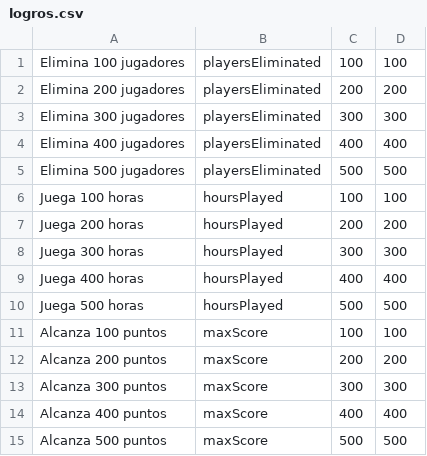
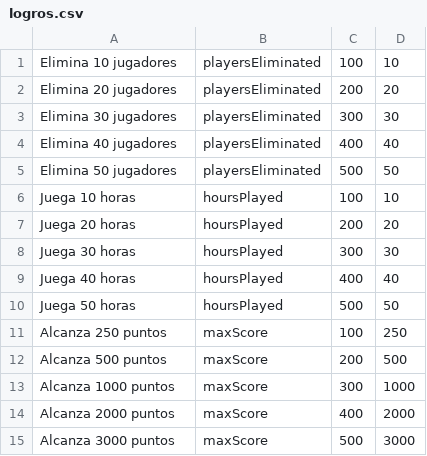
Before and after one commit to seergiioo2311/backend, a CSV file: backend/data/logros.csv, drawn as a sheet.

```diff
--- a/backend/data/logros.csv
+++ b/backend/data/logros.csv
@@ -1,15 +1,15 @@
-Elimina 100 jugadores,playersEliminated,100,100
-Elimina 200 jugadores,playersEliminated,200,200
-Elimina 300 jugadores,playersEliminated,300,300
-Elimina 400 jugadores,playersEliminated,400,400
-Elimina 500 jugadores,playersEliminated,500,500
-Juega 100 horas,hoursPlayed,100,100
-Juega 200 horas,hoursPlayed,200,200
-Juega 300 horas,hoursPlayed,300,300
-Juega 400 horas,hoursPlayed,400,400
-Juega 500 horas,hoursPlayed,500,500
-Alcanza 100 puntos,maxScore,100,100
-Alcanza 200 puntos,maxScore,200,200
-Alcanza 300 puntos,maxScore,300,300
-Alcanza 400 puntos,maxScore,400,400
-Alcanza 500 puntos,maxScore,500,500
+Elimina 10 jugadores,playersEliminated,100,10
+Elimina 20 jugadores,playersEliminated,200,20
+Elimina 30 jugadores,playersEliminated,300,30
+Elimina 40 jugadores,playersEliminated,400,40
+Elimina 50 jugadores,playersEliminated,500,50
+Juega 10 horas,hoursPlayed,100,10
+Juega 20 horas,hoursPlayed,200,20
+Juega 30 horas,hoursPlayed,300,30
+Juega 40 horas,hoursPlayed,400,40
+Juega 50 horas,hoursPlayed,500,50
+Alcanza 250 puntos,maxScore,100,250
+Alcanza 500 puntos,maxScore,200,500
+Alcanza 1000 puntos,maxScore,300,1000
+Alcanza 2000 puntos,maxScore,400,2000
+Alcanza 3000 puntos,maxScore,500,3000
```
Also changed, not shown: 2 other files.
